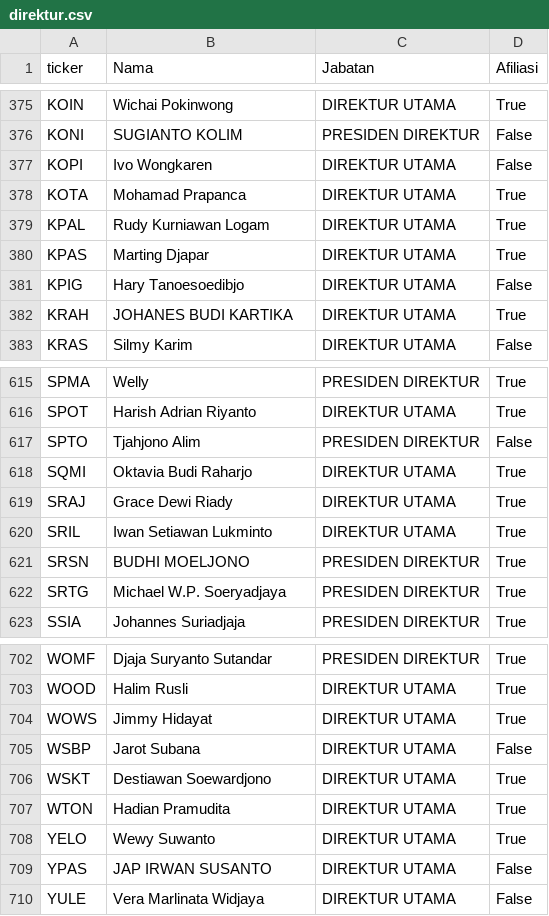
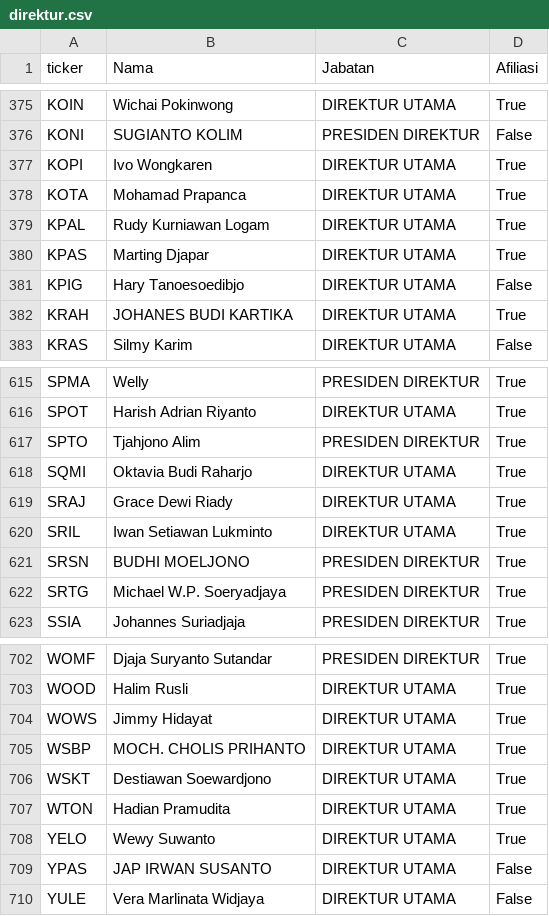
Before and after one commit to ledwindra/indonesia-stock-exchange, a CSV file: data/direktur.csv, drawn as a sheet; only a part is shown, gaps mark what is left out.

Commit message:
Update director data

```diff
--- a/data/direktur.csv
+++ b/data/direktur.csv
@@ -376,3 +376,3 @@ KOIN,Wichai Pokinwong,DIREKTUR UTAMA,True
 KONI,SUGIANTO KOLIM,PRESIDEN DIREKTUR,False
-KOPI,Ivo Wongkaren,DIREKTUR UTAMA,False
+KOPI,Ivo Wongkaren,DIREKTUR UTAMA,True
 KOTA,Mohamad Prapanca,DIREKTUR UTAMA,True
@@ -616,3 +616,3 @@ SPMA,Welly,PRESIDEN DIREKTUR,True
 SPOT,Harish Adrian Riyanto ,DIREKTUR UTAMA,True
-SPTO,Tjahjono Alim ,PRESIDEN DIREKTUR,False
+SPTO,Tjahjono Alim,PRESIDEN DIREKTUR,True
 SQMI,Oktavia Budi Raharjo,DIREKTUR UTAMA,True
@@ -704,3 +704,3 @@ WOOD,Halim Rusli,DIREKTUR UTAMA,True
 WOWS,Jimmy Hidayat,DIREKTUR UTAMA,True
-WSBP,Jarot Subana,DIREKTUR UTAMA,False
+WSBP,MOCH. CHOLIS PRIHANTO,DIREKTUR UTAMA,True
 WSKT,Destiawan Soewardjono,DIREKTUR UTAMA,True
```
